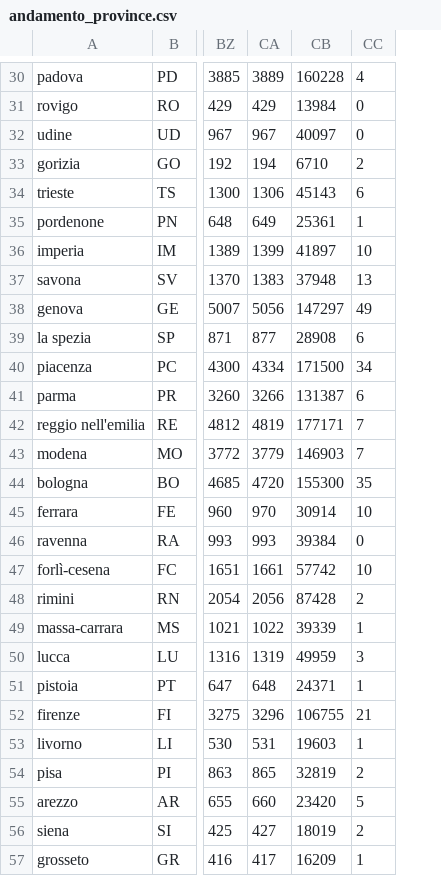
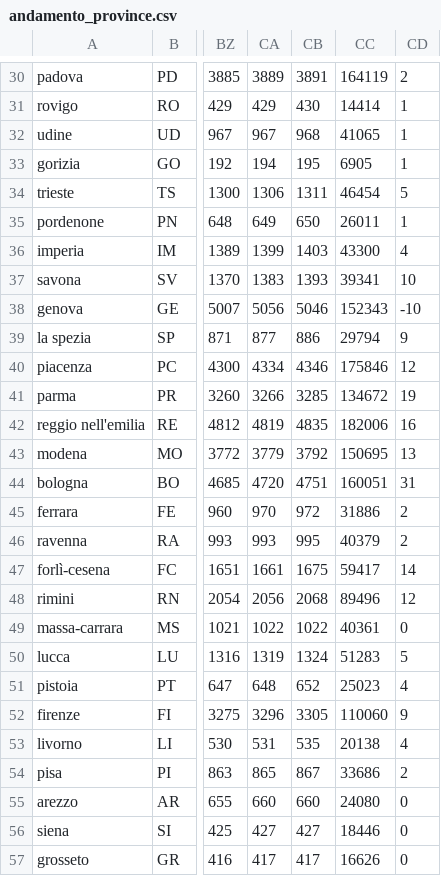
Before and after one commit to ggbioing/covid-19, a CSV file: csv/andamento_province.csv, drawn as a sheet; only a part is shown, gaps mark what is left out; removed rows and columns are numbered as before the commit, all else as after; the diff covers the shown part only; the diff names each change by its address in the sheet, - before the commit and + after, or states it on an @@ line.

```diff
--- a/csv/andamento_province.csv
+++ b/csv/andamento_province.csv
-column CB, rows 30-57: 160228 | 13984 | 40097 | 6710 | 45143 | 25361 | 41897 | 37948 | 147297 | 28908 | 171500 | 131387 | 177171 | 146903 | 155300 | 30914 | 39384 | 57742 | 87428 | 39339 | 49959 | 24371 | 106755 | 19603 | 32819 | 23420 | 18019 | 16209
+column CB, rows 30-57: 3891 | 430 | 968 | 195 | 1311 | 650 | 1403 | 1393 | 5046 | 886 | 4346 | 3285 | 4835 | 3792 | 4751 | 972 | 995 | 1675 | 2068 | 1022 | 1324 | 652 | 3305 | 535 | 867 | 660 | 427 | 417
+column CC, rows 30-57: 164119 | 14414 | 41065 | 6905 | 46454 | 26011 | 43300 | 39341 | 152343 | 29794 | 175846 | 134672 | 182006 | 150695 | 160051 | 31886 | 40379 | 59417 | 89496 | 40361 | 51283 | 25023 | 110060 | 20138 | 33686 | 24080 | 18446 | 16626
-CD30: 4
+CD30: 2
-CD31:CD32: 0
+CD31:CD32: 1
-CD33: 2
+CD33: 1
-CD34: 6
+CD34: 5
-CD36: 10
+CD36: 4
-CD37: 13
+CD37: 10
-CD38: 49
+CD38: -10
-CD39: 6
+CD39: 9
-CD40: 34
+CD40: 12
-CD41: 6
+CD41: 19
-CD42: 7
+CD42: 16
-CD43: 7
+CD43: 13
-CD44: 35
+CD44: 31
-CD45: 10
+CD45: 2
-CD46: 0
+CD46: 2
-CD47: 10
+CD47: 14
-CD48: 2
+CD48: 12
-CD49: 1
+CD49: 0
-CD50: 3
+CD50: 5
-CD51: 1
+CD51: 4
-CD52: 21
+CD52: 9
-CD53: 1
+CD53: 4
-CD55: 5
+CD55: 0
-CD56: 2
+CD56: 0
-CD57: 1
+CD57: 0
```
Also changed, not shown: 58 edited cells elsewhere in this file, 1 other file.
